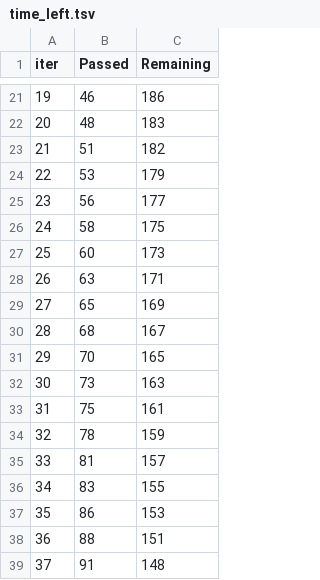
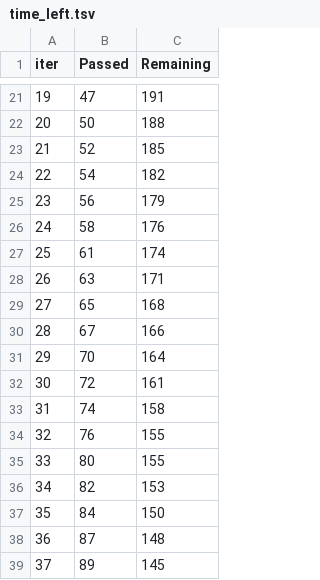
Before and after one commit to siddhantgupta05/ML_Project, a TSV file: catboost_info/time_left.tsv, drawn as a sheet; only a part is shown, gaps mark what is left out; the diff covers the shown part only.

```diff
--- a/catboost_info/time_left.tsv
+++ b/catboost_info/time_left.tsv
@@ -21,19 +21,19 @@ iter	Passed	Remaining
-19	46	186
-20	48	183
-21	51	182
-22	53	179
-23	56	177
-24	58	175
-25	60	173
+19	47	191
+20	50	188
+21	52	185
+22	54	182
+23	56	179
+24	58	176
+25	61	174
 26	63	171
-27	65	169
-28	68	167
-29	70	165
-30	73	163
-31	75	161
-32	78	159
-33	81	157
-34	83	155
-35	86	153
-36	88	151
-37	91	148
+27	65	168
+28	67	166
+29	70	164
+30	72	161
+31	74	158
+32	76	155
+33	80	155
+34	82	153
+35	84	150
+36	87	148
+37	89	145
```
Also changed, not shown: 151 edited cells elsewhere in this file, 3 other files.
